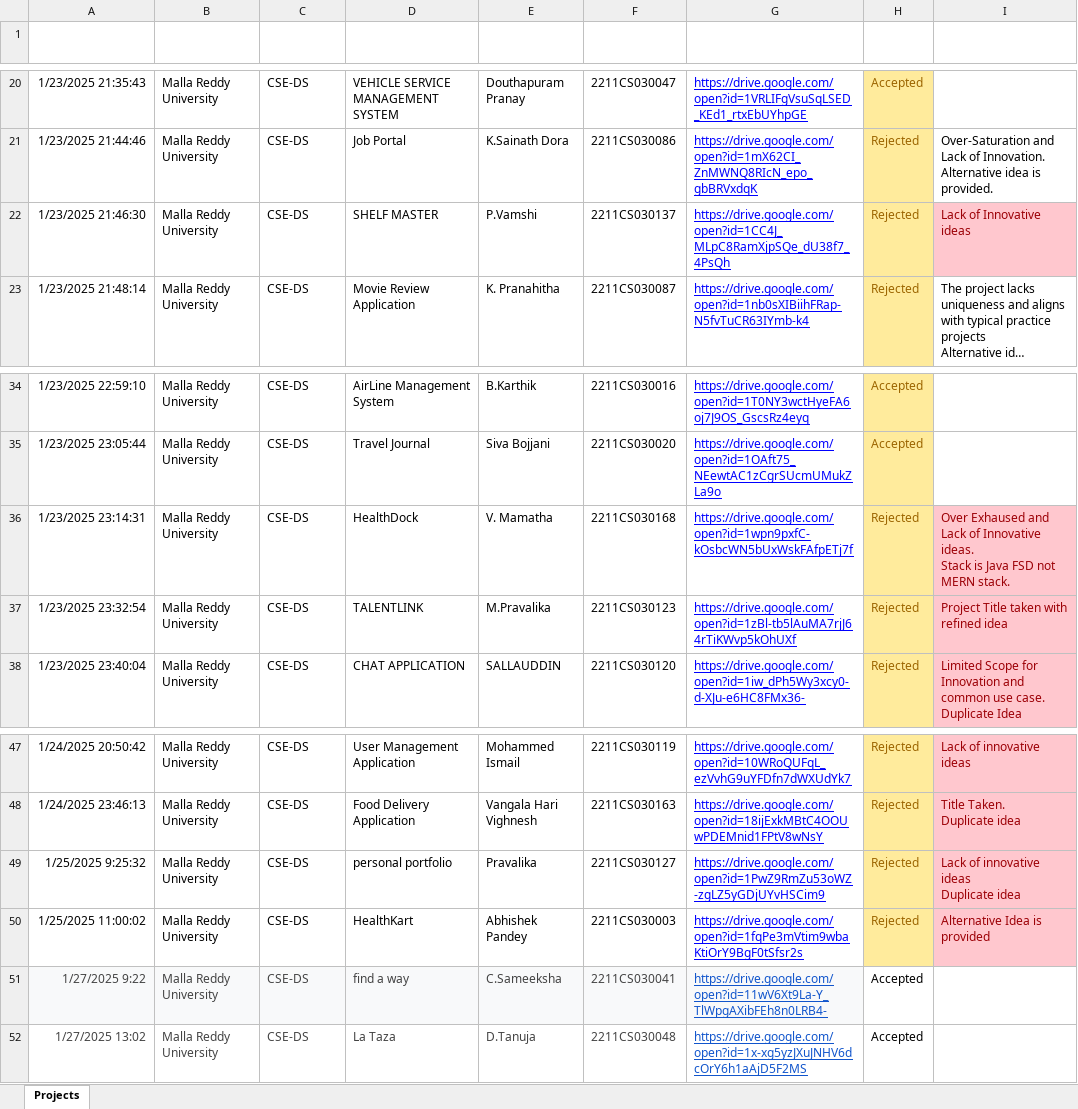
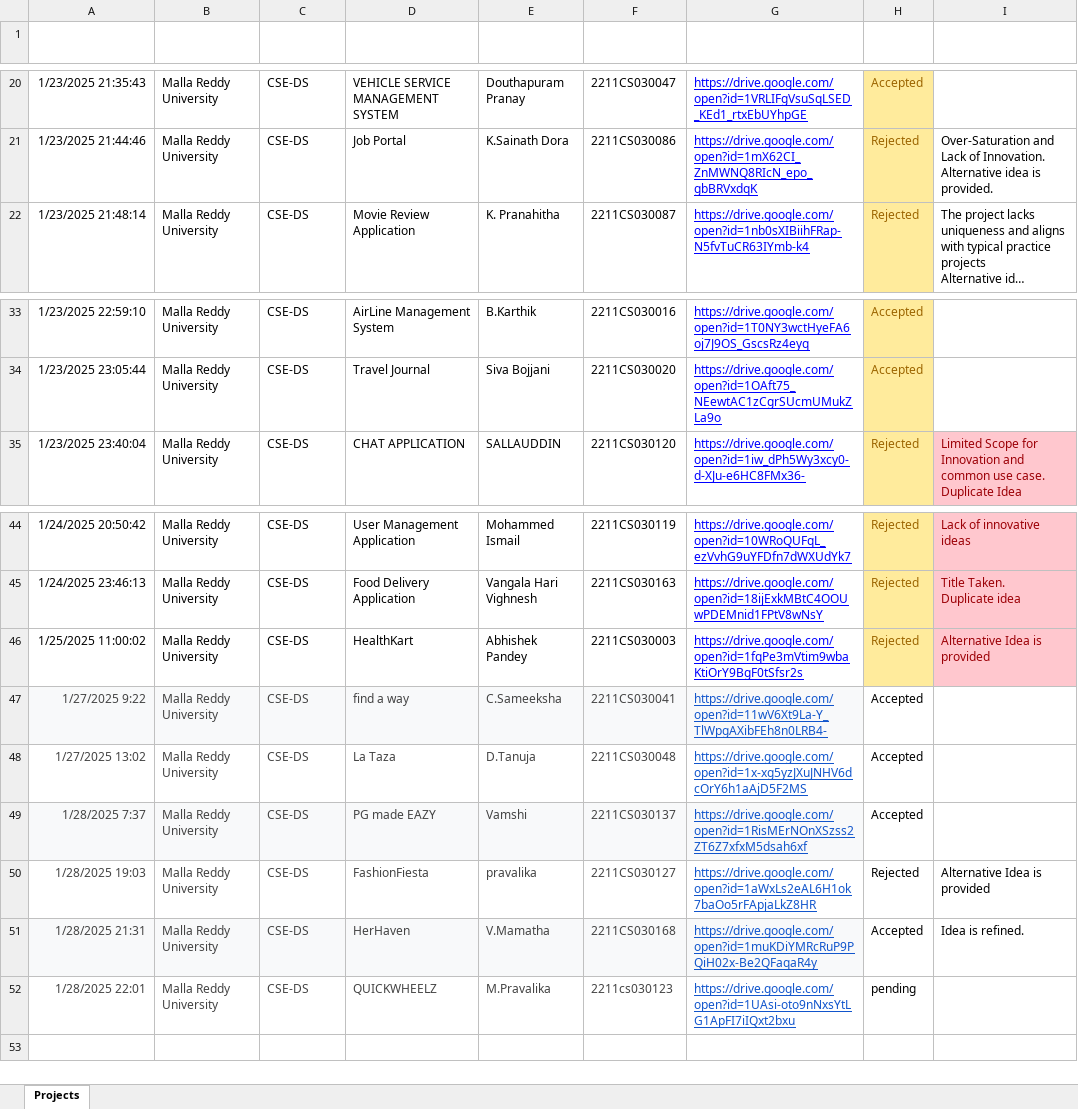
Before and after one commit to fresher2coder/mru-java-fsd, an Excel workbook: project/MRU Java FSD Project Proposal.xlsx, sheet Projects, drawn as a sheet; only a part is shown, gaps mark what is left out; long unchanged cells end in …; values as stored, in another font and other column widths than the file's, no borders; conditional formats and table styles not drawn; removed rows and columns are numbered as before the commit, all else as after; ↵ is a line break in a cell; the diff names each change by its address in the sheet, - before the commit and + after, or states it on an @@ line.

Commit message:
React_Basics: Layout example added, Project Proposal updated

```diff
--- a/project/MRU Java FSD Project Proposal.xlsx (sheet Projects)
+++ b/project/MRU Java FSD Project Proposal.xlsx (sheet Projects)
-row 22: 1/23/2025 21:46:30 | Malla Reddy University | CSE-DS | SHELF MASTER | P.Vamshi | 2211CS030137 | https://drive.google.com/open?id=1CC4J_MLpC8RamXjpSQe_dU38f7_4PsQh | Rejected | Lack of Innovative ideas
-row 36: 1/23/2025 23:14:31 | Malla Reddy University | CSE-DS | HealthDock | V. Mamatha | 2211CS030168 | https://drive.google.com/open?id=1wpn9pxfC-kOsbcWN5bUxWskFAfpETj7f | Rejected | Over Exhaused and Lack of Innovative ideas. ↵ Stack is Java FSD not MERN stack.
-row 37: 1/23/2025 23:32:54 | Malla Reddy University | CSE-DS | TALENTLINK | M.Pravalika | 2211CS030123 | https://drive.google.com/open?id=1zBl-tb5lAuMA7rjJ64rTiKWvp5kOhUXf | Rejected | Project Title taken with refined idea
-row 49: 1/25/2025 9:25:32 | Malla Reddy University | CSE-DS | personal portfolio | Pravalika | 2211CS030127 | https://drive.google.com/open?id=1PwZ9RmZu53oWZ-zgLZ5yGDjUYvHSCim9 | Rejected | Lack of innovative ideas ↵ Duplicate idea
+row 49: 1/28/2025 7:37 | Malla Reddy University | CSE-DS | PG made EAZY | Vamshi | 2211CS030137 | https://drive.google.com/open?id=1RisMErNOnXSzss2ZT6Z7xfxM5dsah6xf | Accepted
+row 50: 1/28/2025 19:03 | Malla Reddy University | CSE-DS | FashionFiesta | pravalika | 2211CS030127 | https://drive.google.com/open?id=1aWxLs2eAL6H1ok7baOo5rFApjaLkZ8HR | Rejected | Alternative Idea is provided
+row 51: 1/28/2025 21:31 | Malla Reddy University | CSE-DS | HerHaven | V.Mamatha | 2211CS030168 | https://drive.google.com/open?id=1muKDiYMRcRuP9PQiH02x-Be2QFaqaR4y | Accepted | Idea is refined.
+row 52: 1/28/2025 22:01 | Malla Reddy University | CSE-DS | QUICKWHEELZ | M.Pravalika | 2211cs030123 | https://drive.google.com/open?id=1UAsi-oto9nNxsYtLG1ApFI7iIQxt2bxu | pending
```
Also changed, not shown: 20 other files.
